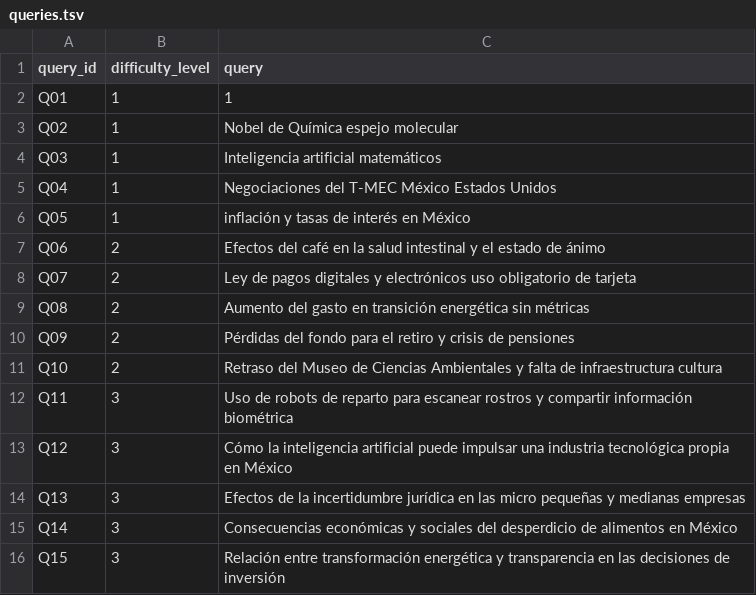
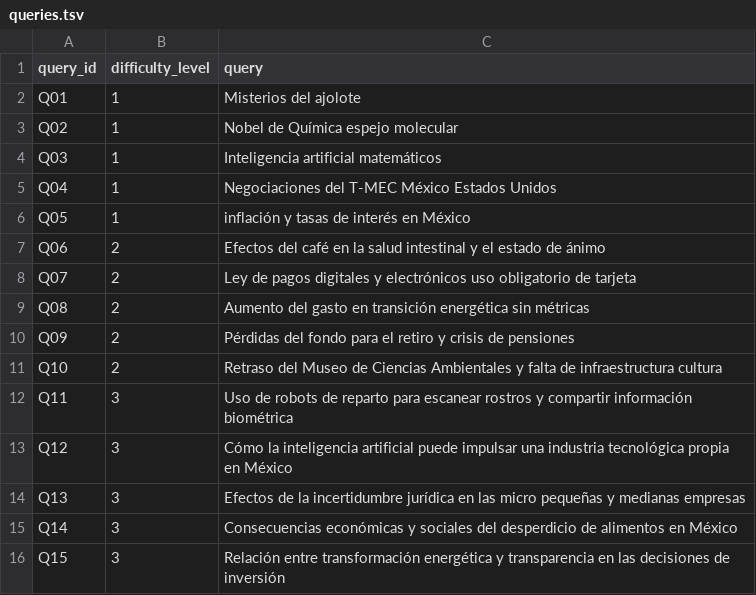
Before and after one commit to UlisesMoBa/proyecto_news_retrieval, a TSV file: queries.tsv, drawn as a sheet.

Commit message:
error

```diff
--- a/queries.tsv
+++ b/queries.tsv
@@ -1,3 +1,3 @@
 query_id	difficulty_level	query
-Q01	1	1
+Q01	1	Misterios del ajolote
 Q02	1	Nobel de Química espejo molecular
```
